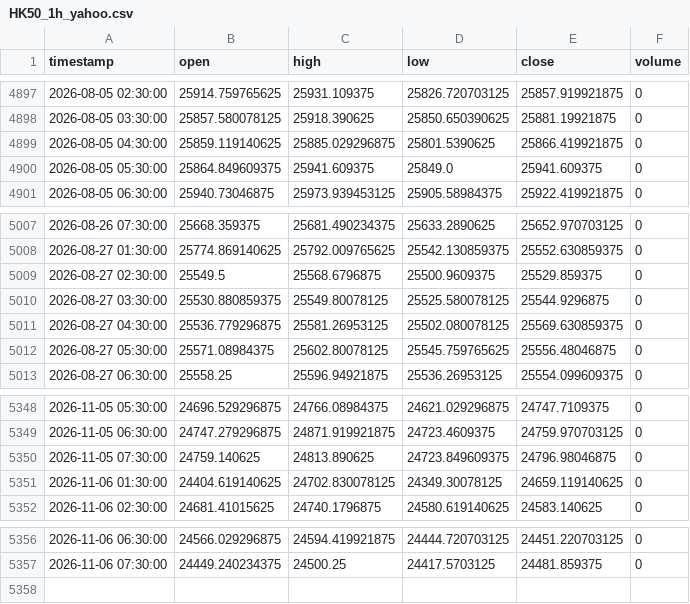
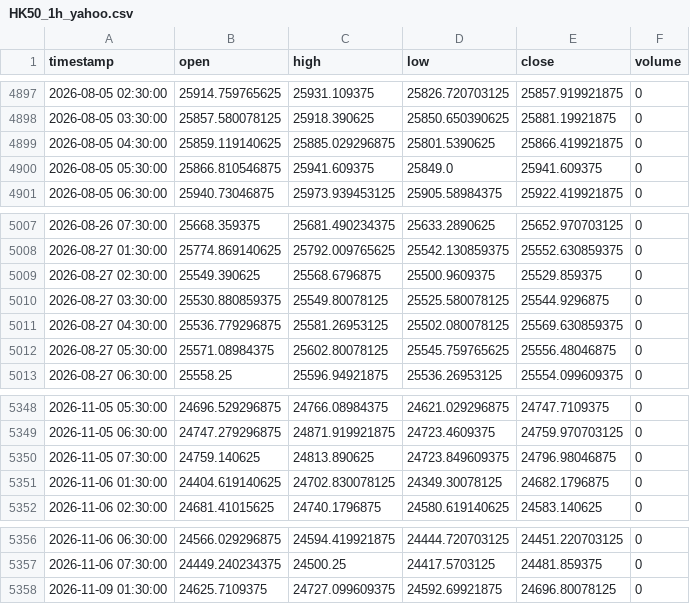
Before and after one commit to NeefPoom/Tradingstrategy01, a CSV file: data/prices/HK50_1h_yahoo.csv, drawn as a sheet; only a part is shown, gaps mark what is left out.

```diff
--- a/data/prices/HK50_1h_yahoo.csv
+++ b/data/prices/HK50_1h_yahoo.csv
@@ -4899,3 +4899,3 @@ timestamp,open,high,low,close,volume
 2026-08-05 04:30:00,25859.119140625,25885.029296875,25801.5390625,25866.419921875,0
-2026-08-05 05:30:00,25864.849609375,25941.609375,25849.0,25941.609375,0
+2026-08-05 05:30:00,25866.810546875,25941.609375,25849.0,25941.609375,0
 2026-08-05 06:30:00,25940.73046875,25973.939453125,25905.58984375,25922.419921875,0
@@ -5008,3 +5008,3 @@ timestamp,open,high,low,close,volume
 2026-08-27 01:30:00,25774.869140625,25792.009765625,25542.130859375,25552.630859375,0
-2026-08-27 02:30:00,25549.5,25568.6796875,25500.9609375,25529.859375,0
+2026-08-27 02:30:00,25549.390625,25568.6796875,25500.9609375,25529.859375,0
 2026-08-27 03:30:00,25530.880859375,25549.80078125,25525.580078125,25544.9296875,0
@@ -5350,3 +5350,3 @@ timestamp,open,high,low,close,volume
 2026-11-05 07:30:00,24759.140625,24813.890625,24723.849609375,24796.98046875,0
-2026-11-06 01:30:00,24404.619140625,24702.830078125,24349.30078125,24659.119140625,0
+2026-11-06 01:30:00,24404.619140625,24702.830078125,24349.30078125,24682.1796875,0
 2026-11-06 02:30:00,24681.41015625,24740.1796875,24580.619140625,24583.140625,0
@@ -5357 +5357,2 @@ timestamp,open,high,low,close,volume
 2026-11-06 07:30:00,24449.240234375,24500.25,24417.5703125,24481.859375,0
+2026-11-09 01:30:00,24625.7109375,24727.099609375,24592.69921875,24696.80078125,0
```
Also changed, not shown: data/forward/mr_candidates.csv, data/prices/AUS200_1h_yahoo.csv, 54 other files.
